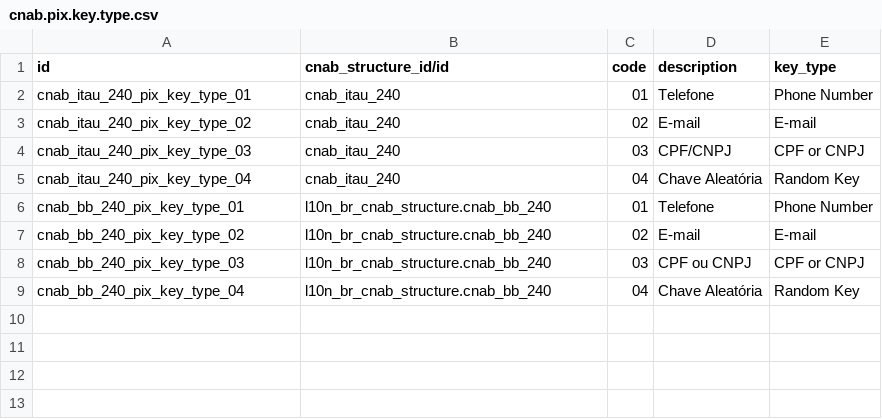
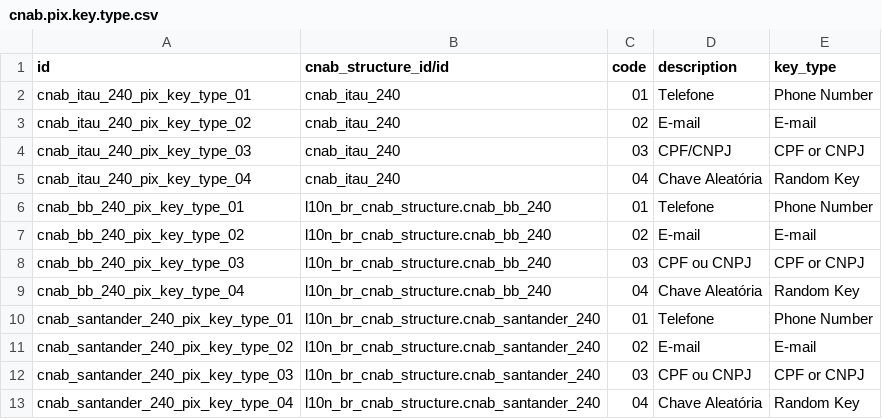
Before and after one commit to kmee/l10n-brazil, a CSV file: l10n_br_cnab_structure/data/cnab.pix.key.type.csv, drawn as a sheet; the diff names each change by its address in the sheet, - before the commit and + after, or states it on an @@ line.

```diff
--- a/l10n_br_cnab_structure/data/cnab.pix.key.type.csv
+++ b/l10n_br_cnab_structure/data/cnab.pix.key.type.csv
+row 10: cnab_santander_240_pix_key_type_01 | l10n_br_cnab_structure.cnab_santander_240 | 01 | Telefone | Phone Number
+row 11: cnab_santander_240_pix_key_type_02 | l10n_br_cnab_structure.cnab_santander_240 | 02 | E-mail | E-mail
+row 12: cnab_santander_240_pix_key_type_03 | l10n_br_cnab_structure.cnab_santander_240 | 03 | CPF ou CNPJ | CPF or CNPJ
+row 13: cnab_santander_240_pix_key_type_04 | l10n_br_cnab_structure.cnab_santander_240 | 04 | Chave Aleatória | Random Key
```
Also changed, not shown: l10n_br_cnab_structure/data/cnab.line.field.group.csv, l10n_br_cnab_structure/data/cnab.line.group.field.condition.csv, 11 other files.
